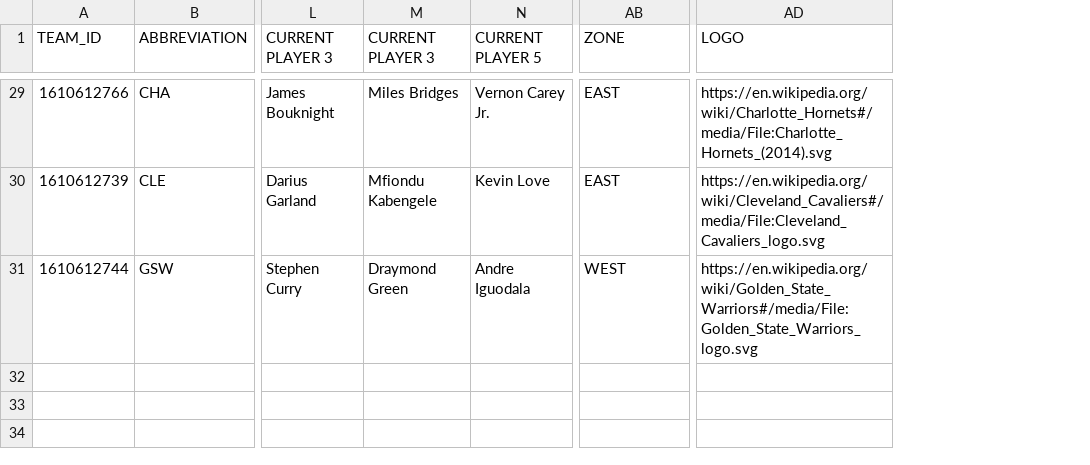
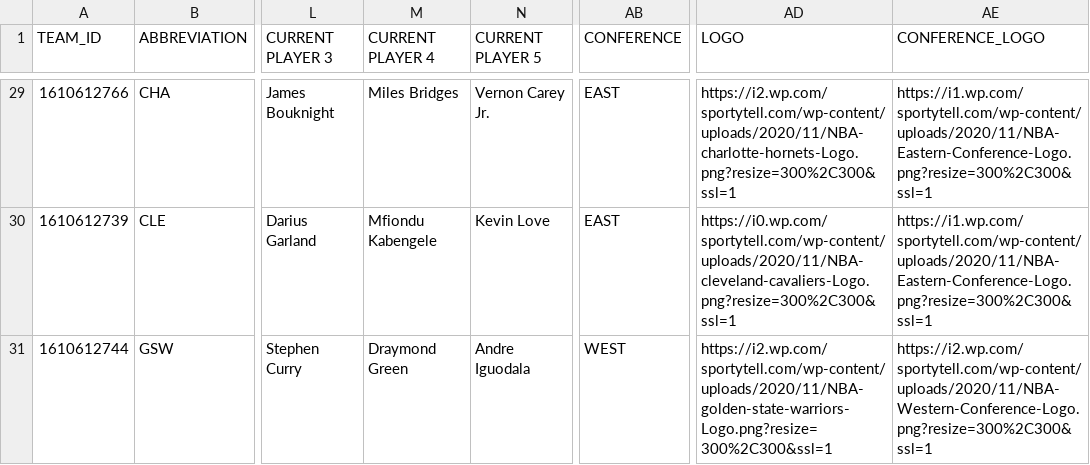
Before and after one commit to bcjwong/cis550_nba_project, a CSV file: Dataset/teams.csv, drawn as a sheet; only a part is shown, gaps mark what is left out; the diff covers the shown part only; the diff names each change by its address in the sheet, - before the commit and + after, or states it on an @@ line.

```diff
--- a/Dataset/teams.csv
+++ b/Dataset/teams.csv
+column AE (CONFERENCE_LOGO), rows 29-31: https://i1.wp.com/sportytell.com/wp-content/uploads/2020/11/NBA-Eastern-Conference-Logo.png?resize=300%2C300&ssl=1 | https://i1.wp.com/sportytell.com/wp-content/uploads/2020/11/NBA-Eastern-Conference-Logo.png?resize=300%2C300&ssl=1 | https://i2.wp.com/sportytell.com/wp-content/uploads/2020/11/NBA-Western-Conference-Logo.png?resize=300%2C300&ssl=1
-M1: CURRENT PLAYER 3
+M1: CURRENT PLAYER 4
-AB1: ZONE
+AB1: CONFERENCE
-AD29 (LOGO): https://en.wikipedia.org/wiki/Charlotte_Hornets#/media/File:Charlotte_Hornets_(2014).svg
+AD29 (LOGO): https://i2.wp.com/sportytell.com/wp-content/uploads/2020/11/NBA-charlotte-hornets-Logo.png?resize=300%2C300&ssl=1
-AD30 (LOGO): https://en.wikipedia.org/wiki/Cleveland_Cavaliers#/media/File:Cleveland_Cavaliers_logo.svg
+AD30 (LOGO): https://i0.wp.com/sportytell.com/wp-content/uploads/2020/11/NBA-cleveland-cavaliers-Logo.png?resize=300%2C300&ssl=1
-AD31 (LOGO): https://en.wikipedia.org/wiki/Golden_State_Warriors#/media/File:Golden_State_Warriors_logo.svg
+AD31 (LOGO): https://i2.wp.com/sportytell.com/wp-content/uploads/2020/11/NBA-golden-state-warriors-Logo.png?resize=300%2C300&ssl=1
```
Also changed, not shown: 27 edited cells elsewhere in this file, 6 other files.
